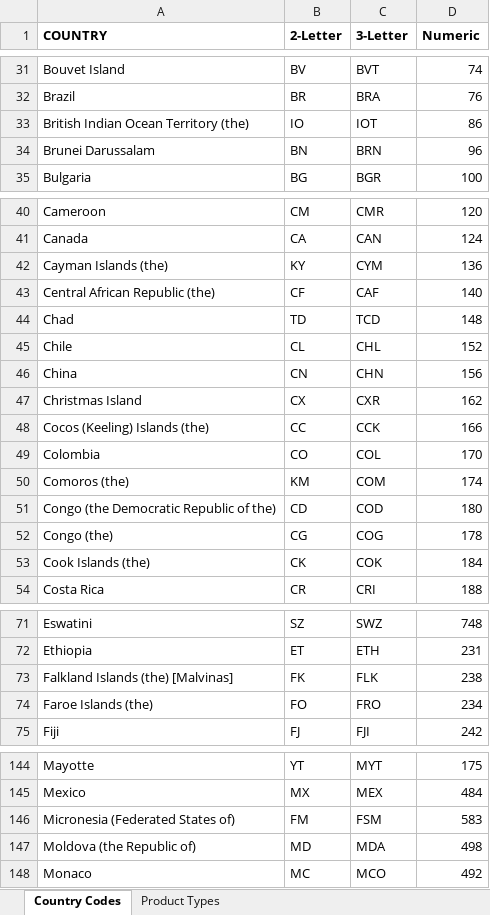
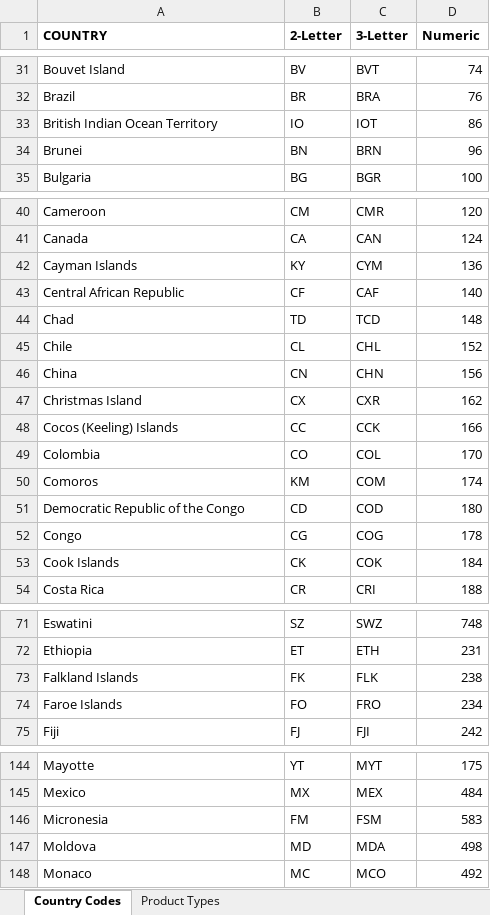
Before and after one commit to SctMccoll/Week-10-Homework, an Excel workbook: Data/defines.xlsx, sheet Country Codes, drawn as a sheet; only a part is shown, gaps mark what is left out; values as stored, in another font and other column widths than the file's, no borders; the diff covers the shown part only; the diff names each change by its address in the sheet, - before the commit and + after, or states it on an @@ line.

```diff
--- a/Data/defines.xlsx (sheet Country Codes)
+++ b/Data/defines.xlsx (sheet Country Codes)
-A33 (COUNTRY): British Indian Ocean Territory (the)
+A33 (COUNTRY): British Indian Ocean Territory
-A34 (COUNTRY): Brunei Darussalam
+A34 (COUNTRY): Brunei
-A42 (COUNTRY): Cayman Islands (the)
+A42 (COUNTRY): Cayman Islands
-A43 (COUNTRY): Central African Republic (the)
+A43 (COUNTRY): Central African Republic
-A48 (COUNTRY): Cocos (Keeling) Islands (the)
+A48 (COUNTRY): Cocos (Keeling) Islands
-A50 (COUNTRY): Comoros (the)
+A50 (COUNTRY): Comoros
-A51 (COUNTRY): Congo (the Democratic Republic of the)
+A51 (COUNTRY): Democratic Republic of the Congo
-A52 (COUNTRY): Congo (the)
+A52 (COUNTRY): Congo
-A53 (COUNTRY): Cook Islands (the)
+A53 (COUNTRY): Cook Islands
-A73 (COUNTRY): Falkland Islands (the) [Malvinas]
+A73 (COUNTRY): Falkland Islands
-A74 (COUNTRY): Faroe Islands (the)
+A74 (COUNTRY): Faroe Islands
-A146 (COUNTRY): Micronesia (Federated States of)
+A146 (COUNTRY): Micronesia
-A147 (COUNTRY): Moldova (the Republic of)
+A147 (COUNTRY): Moldova
```
Also changed, not shown: 29 edited cells elsewhere in this sheet, 2 other files.
